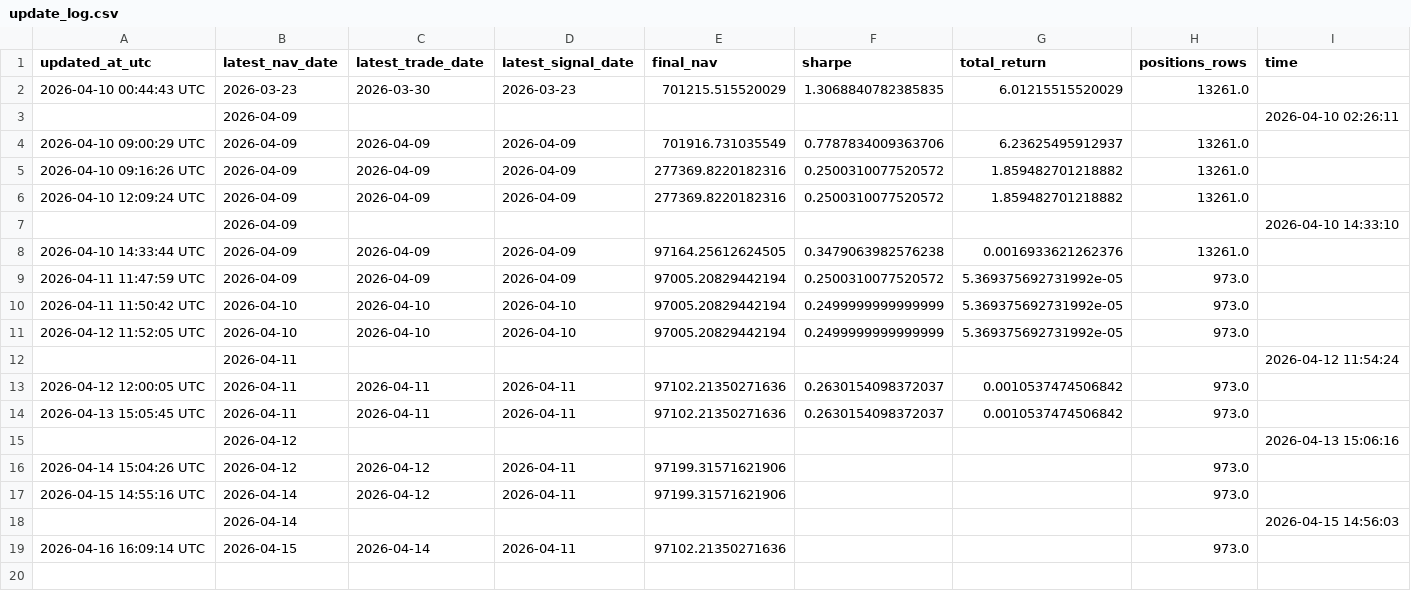
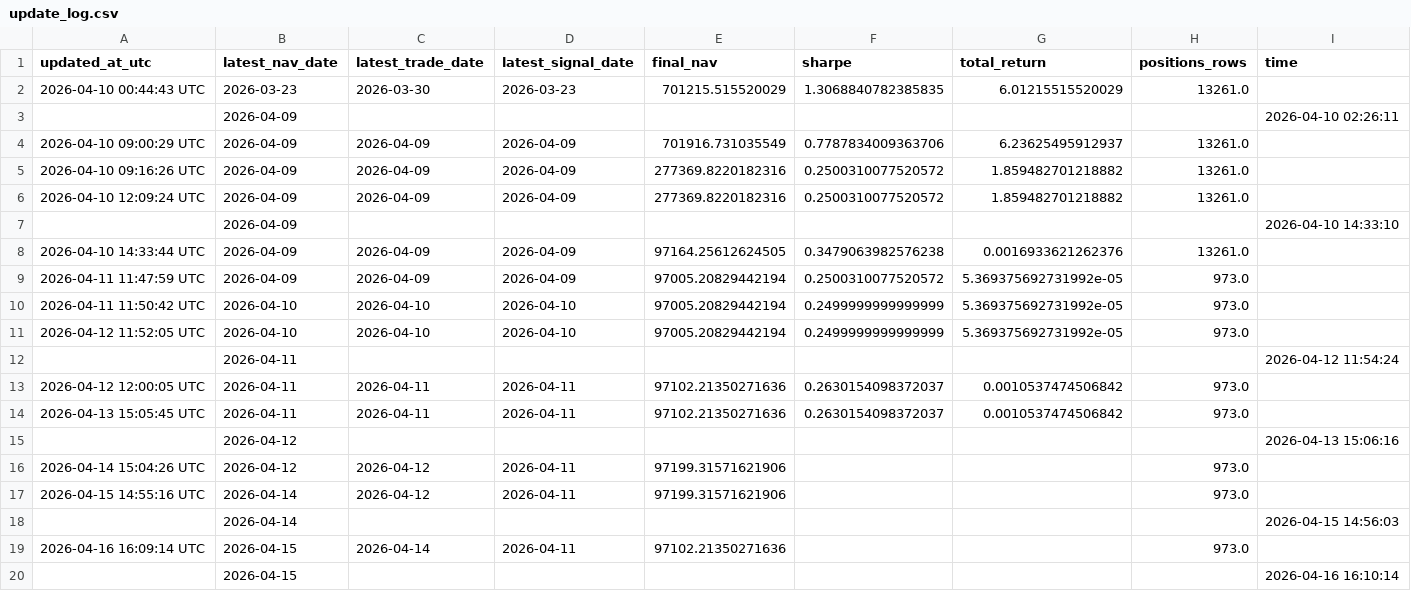
Before and after one commit to bichcs5566-alt/V204-app, a CSV file: update_log.csv, drawn as a sheet.

```diff
--- a/update_log.csv
+++ b/update_log.csv
@@ -19 +19,2 @@ updated_at_utc,latest_nav_date,latest_trade_date,latest_signal_date,final_nav,sh
 2026-04-16 16:09:14 UTC,2026-04-15,2026-04-14,2026-04-11,97102.21350271636,,,973.0,
+,2026-04-15,,,,,,,2026-04-16 16:10:14
```
Also changed, not shown: v202_nav.csv, v202_positions.csv, 2 other files.
